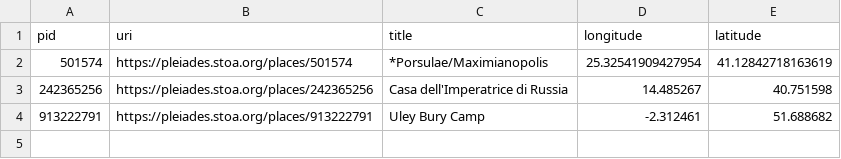
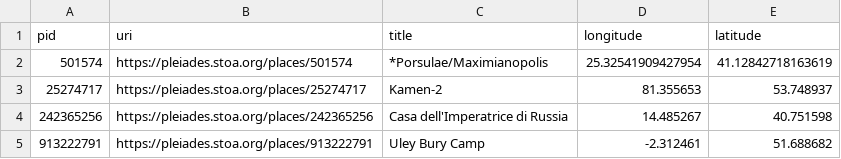
Before and after one commit to isawnyu/pleiades.datasets, a CSV file: data/data_quality/missing_accuracy.csv, drawn as a sheet; the diff names each change by its address in the sheet, - before the commit and + after, or states it on an @@ line.

Commit message:
updated data quality: 3,604 places with 'rough' precision (i.e., no specific geometry), but not marked 'unlocated'. 8,894 places whose locations have no horizontal accuracy smaller than 1,000 meters. 4 places whose locations have no associated accuracy value. 1 places whose locations include an OSM Way that has been incompletely imported as a Node. 3,211 places that make use of a deprecated place type. 1,367 place titles that include a question mark. 19,948 names that only have values in the 'romanized' field (no 'attested' field value in original language and script). 12,819 places that have no assigned 'modern name'. 27,141 places that have at least one reference without a Zotero URI. 3 places that have at least one reference with an invalid Zotero URI. 15 places with an empty description. 24,413 places whose description is clearly inadequate (i.e., 'cited: BAtlas' or 'A place from the TAVO Index'). 2,721 places from BAtlas that could have complex archaeological remains, but so far lack any connected places (monuments/areas/excavations).

```diff
--- a/data/data_quality/missing_accuracy.csv
+++ b/data/data_quality/missing_accuracy.csv
+row 3: 25274717 | https://pleiades.stoa.org/places/25274717 | Kamen-2 | 81.355653 | 53.748937
```
Also changed, not shown: data/data_quality/bad_place_type.csv, data/data_quality/question_mark_titles.csv, 6 other files.
